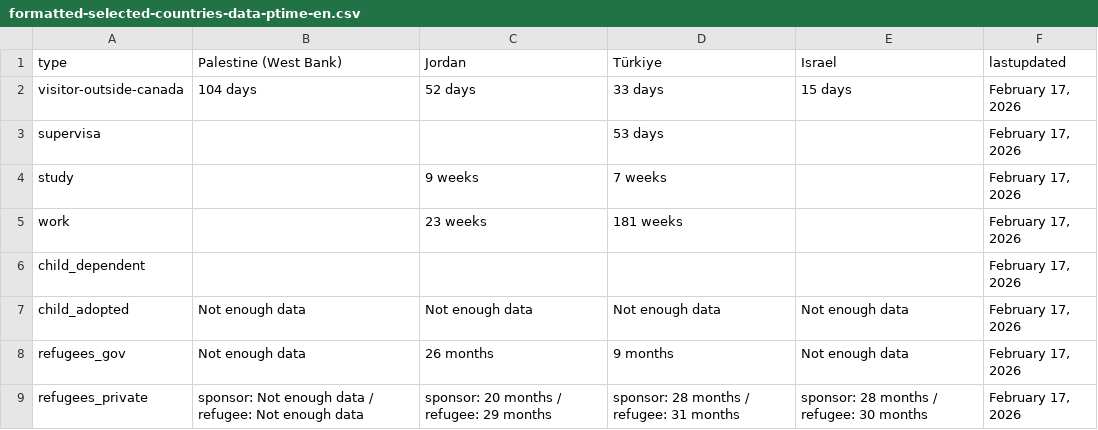
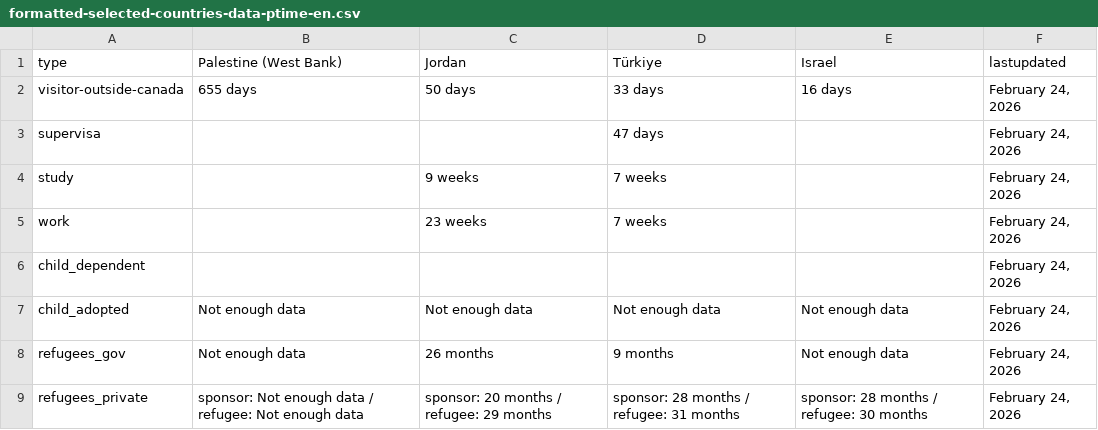
Before and after one commit to tinng81/cic-processing-times, a CSV file: formatted-selected-countries-data-ptime-en.csv, drawn as a sheet.

Commit message:
Flat: latest data (2026-02-26T00:22:58.061Z) {   "date": "2026-02-26T00:22:58.061Z",   "files": [     {       "name": "data-ptime-en.csv",       "deltaBytes": -103,       "source": "https://www.canada.ca/content/dam/ircc/documents/json/data-ptime-en.json"     },     {       "name": "data-ptime-en.json",       "deltaBytes": -103,       "source": "https://www.canada.ca/content/dam/ircc/documents/json/data-ptime-en.json"     },     {       "name": "formatted-data-ptime-en.csv",       "deltaBytes": 37,       "source": "https://www.canada.ca/content/dam/ircc/documents/json/data-ptime-en.json"     },     {       "name": "formatted-selected-countries-data-ptime-en.csv",       "deltaBytes": -2,       "source": "https://www.canada.ca/content/dam/ircc/documents/json/data-ptime-en.json"     },     {       "name": "data-ptime-non-country-en.csv",       "deltaBytes": 0,       "source": "https://www.canada.ca/content/dam/ircc/documents/json/data-ptime-non-country-en.json"     },     {       "name": "data-ptime-non-country-en.json",       "deltaBytes": 2,       "source": "https://www.canada.ca/content/dam/ircc/documents/json/data-ptime-non-country-en.json"     }   ] }

```diff
--- a/formatted-selected-countries-data-ptime-en.csv
+++ b/formatted-selected-countries-data-ptime-en.csv
@@ -1,9 +1,9 @@
 type,Palestine (West Bank),Jordan,Türkiye,Israel,lastupdated
-visitor-outside-canada,104 days,52 days,33 days,15 days,"February 17, 2026"
-supervisa,,,53 days,,"February 17, 2026"
-study,,9 weeks,7 weeks,,"February 17, 2026"
-work,,23 weeks,181 weeks,,"February 17, 2026"
-child_dependent,,,,,"February 17, 2026"
-child_adopted,Not enough data,Not enough data,Not enough data,Not enough data,"February 17, 2026"
-refugees_gov,Not enough data,26 months,9 months,Not enough data,"February 17, 2026"
-refugees_private,sponsor: Not enough data / refugee: Not enough data,sponsor: 20 months / refugee: 29 months,sponsor: 28 months / refugee: 31 months,sponsor: 28 months / refugee: 30 months,"February 17, 2026"
+visitor-outside-canada,655 days,50 days,33 days,16 days,"February 24, 2026"
+supervisa,,,47 days,,"February 24, 2026"
+study,,9 weeks,7 weeks,,"February 24, 2026"
+work,,23 weeks,7 weeks,,"February 24, 2026"
+child_dependent,,,,,"February 24, 2026"
+child_adopted,Not enough data,Not enough data,Not enough data,Not enough data,"February 24, 2026"
+refugees_gov,Not enough data,26 months,9 months,Not enough data,"February 24, 2026"
+refugees_private,sponsor: Not enough data / refugee: Not enough data,sponsor: 20 months / refugee: 29 months,sponsor: 28 months / refugee: 31 months,sponsor: 28 months / refugee: 30 months,"February 24, 2026"
```
Also changed, not shown: data-ptime-en.csv, data-ptime-non-country-en.csv, 3 other files.
